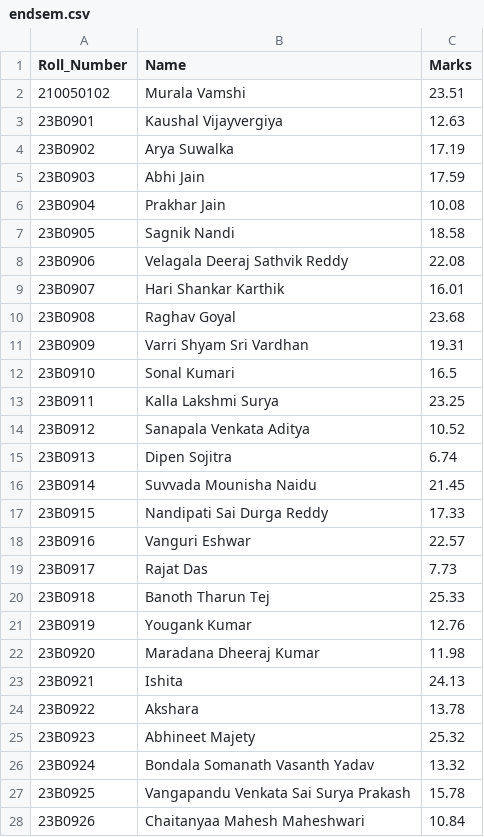
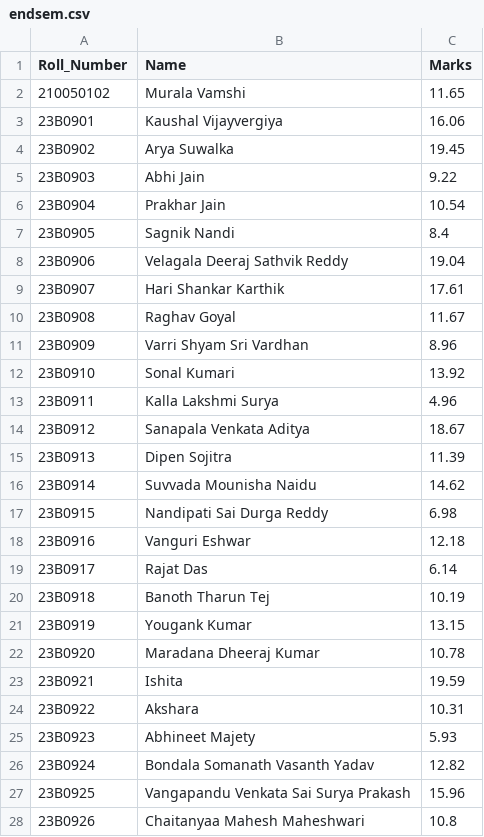
Before and after one commit to AdityaNeeraje/CS108_Bash_Grader, a CSV file: endsem.csv, drawn as a sheet; only a part is shown; the diff covers the shown part only.

```diff
--- a/endsem.csv
+++ b/endsem.csv
@@ -1,28 +1,28 @@
 Roll_Number,Name,Marks
-210050102,Murala Vamshi,23.51
-23B0901,Kaushal Vijayvergiya,12.63
-23B0902,Arya Suwalka,17.19
-23B0903,Abhi Jain,17.59
-23B0904,Prakhar Jain,10.08
-23B0905,Sagnik Nandi,18.58
-23B0906,Velagala Deeraj Sathvik Reddy,22.08
-23B0907,Hari Shankar Karthik,16.01
-23B0908,Raghav Goyal,23.68
-23B0909,Varri Shyam Sri Vardhan,19.31
-23B0910,Sonal Kumari,16.5
-23B0911,Kalla Lakshmi Surya,23.25
-23B0912,Sanapala Venkata Aditya,10.52
-23B0913,Dipen Sojitra,6.74
-23B0914,Suvvada Mounisha Naidu,21.45
-23B0915,Nandipati Sai Durga Reddy,17.33
-23B0916,Vanguri Eshwar,22.57
-23B0917,Rajat Das,7.73
-23B0918,Banoth Tharun Tej,25.33
-23B0919,Yougank Kumar,12.76
-23B0920,Maradana Dheeraj Kumar,11.98
-23B0921,Ishita,24.13
-23B0922,Akshara,13.78
-23B0923,Abhineet Majety,25.32
-23B0924,Bondala Somanath Vasanth Yadav,13.32
-23B0925,Vangapandu Venkata Sai Surya Prakash,15.78
-23B0926,Chaitanyaa Mahesh Maheshwari,10.84
+210050102,Murala Vamshi,11.65
+23B0901,Kaushal Vijayvergiya,16.06
+23B0902,Arya Suwalka,19.45
+23B0903,Abhi Jain,9.22
+23B0904,Prakhar Jain,10.54
+23B0905,Sagnik Nandi,8.4
+23B0906,Velagala Deeraj Sathvik Reddy,19.04
+23B0907,Hari Shankar Karthik,17.61
+23B0908,Raghav Goyal,11.67
+23B0909,Varri Shyam Sri Vardhan,8.96
+23B0910,Sonal Kumari,13.92
+23B0911,Kalla Lakshmi Surya,4.96
+23B0912,Sanapala Venkata Aditya,18.67
+23B0913,Dipen Sojitra,11.39
+23B0914,Suvvada Mounisha Naidu,14.62
+23B0915,Nandipati Sai Durga Reddy,6.98
+23B0916,Vanguri Eshwar,12.18
+23B0917,Rajat Das,6.14
+23B0918,Banoth Tharun Tej,10.19
+23B0919,Yougank Kumar,13.15
+23B0920,Maradana Dheeraj Kumar,10.78
+23B0921,Ishita,19.59
+23B0922,Akshara,10.31
+23B0923,Abhineet Majety,5.93
+23B0924,Bondala Somanath Vasanth Yadav,12.82
+23B0925,Vangapandu Venkata Sai Surya Prakash,15.96
+23B0926,Chaitanyaa Mahesh Maheshwari,10.8
```
Also changed, not shown: 1 added row, 2 removed rows and 155 edited cells elsewhere in this file, main.csv, quiz1.csv, 4 other files.
